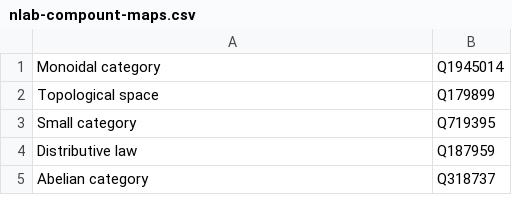
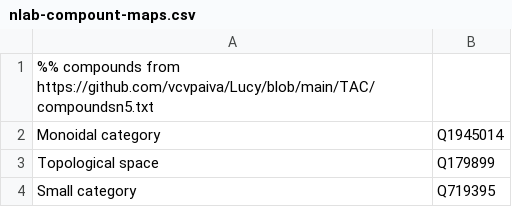
Before and after one commit to vcvpaiva/Lucy, a CSV file: TAC/nlab-compount-maps.csv, drawn as a sheet; only a part is shown; the shorter side is filled out with more unchanged rows; the diff names each change by its address in the sheet, - before the commit and + after, or states it on an @@ line.

Commit message:
Update nlab-compount-maps.csv

```diff
--- a/TAC/nlab-compount-maps.csv
+++ b/TAC/nlab-compount-maps.csv
+row 1: %% compounds from https://github.com/vcvpaiva/Lucy/blob/main/TAC/compoundsn5.txt
```
